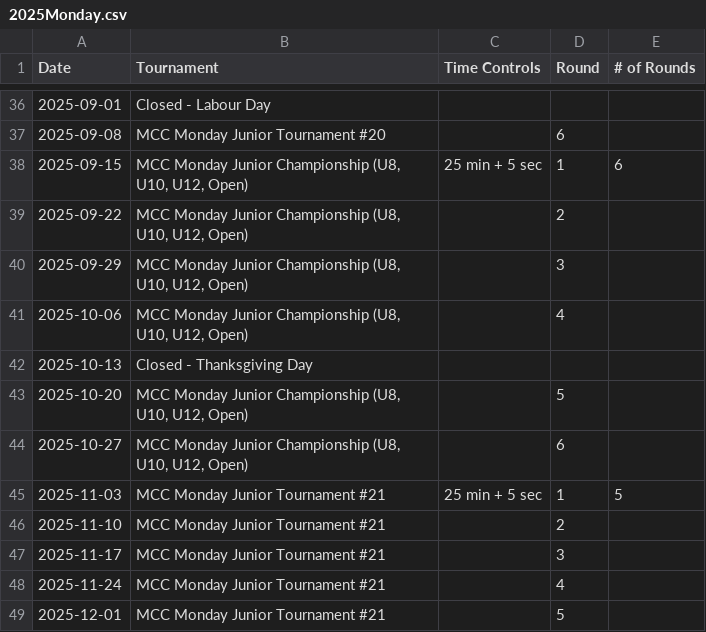
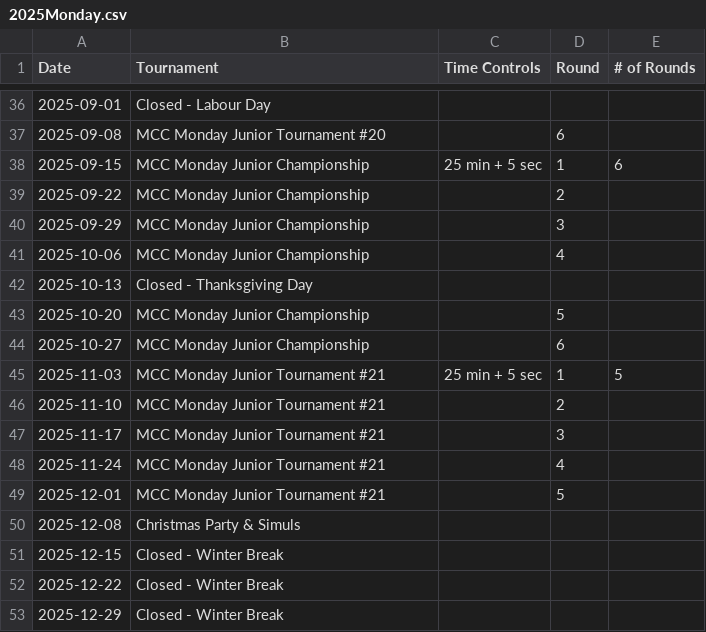
Before and after one commit to JonathanmZhang/mcc-Website, a CSV file: content/pages/schedule/2025Monday.csv, drawn as a sheet; only a part is shown, gaps mark what is left out; the shorter side is filled out with more unchanged rows.

```diff
--- a/content/pages/schedule/2025Monday.csv
+++ b/content/pages/schedule/2025Monday.csv
@@ -37,9 +37,9 @@ Date,Tournament ,Time Controls,Round,# of Rounds,
 2025-09-08,MCC Monday Junior Tournament #20,,6, ,
-2025-09-15,"MCC Monday Junior Championship (U8, U10, U12, Open)",25 min + 5 sec,1,6,
-2025-09-22,"MCC Monday Junior Championship (U8, U10, U12, Open)",,2, ,
-2025-09-29,"MCC Monday Junior Championship (U8, U10, U12, Open)",,3, ,
-2025-10-06,"MCC Monday Junior Championship (U8, U10, U12, Open)",,4, ,
+2025-09-15,"MCC Monday Junior Championship",25 min + 5 sec,1,6,
+2025-09-22,"MCC Monday Junior Championship",,2, ,
+2025-09-29,"MCC Monday Junior Championship",,3, ,
+2025-10-06,"MCC Monday Junior Championship",,4, ,
 2025-10-13,Closed - Thanksgiving Day, , , ,
-2025-10-20,"MCC Monday Junior Championship (U8, U10, U12, Open)",,5,,
-2025-10-27,"MCC Monday Junior Championship (U8, U10, U12, Open)",,6, ,
+2025-10-20,"MCC Monday Junior Championship",,5,,
+2025-10-27,"MCC Monday Junior Championship",,6, ,
 2025-11-03,MCC Monday Junior Tournament #21,25 min + 5 sec,1,5,
```
Also changed, not shown: content/pages/schedule/2025Friday.csv.
